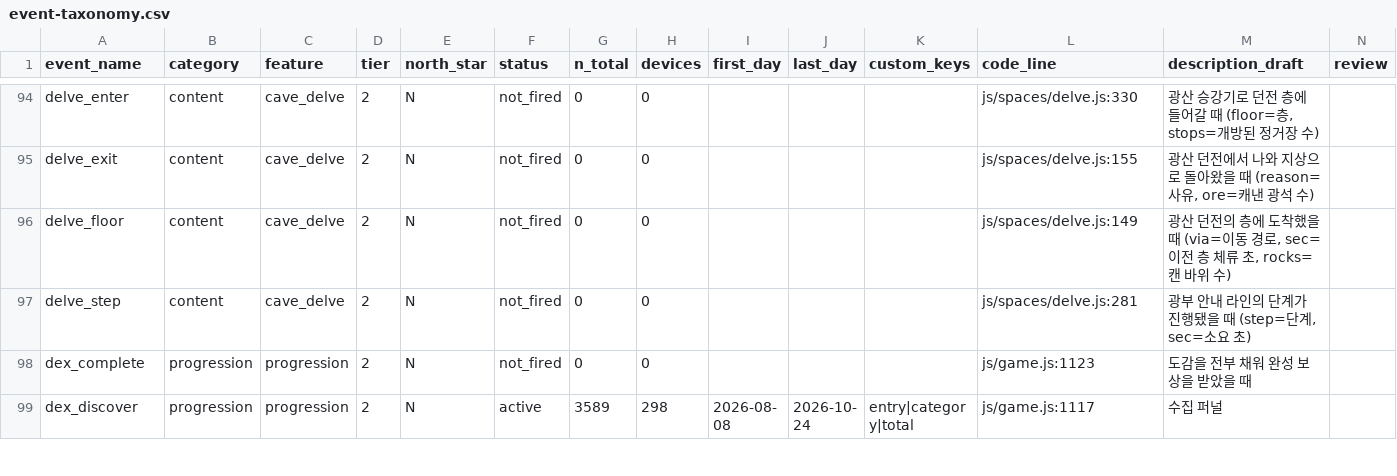
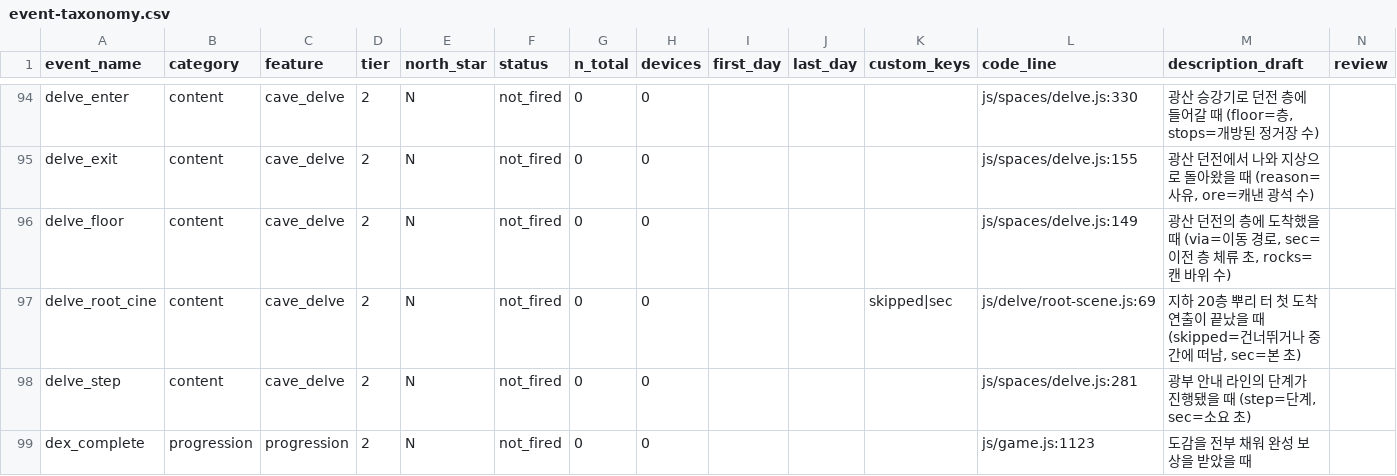
Before and after one commit to UICHEOL-HWANG/calm_forest, a CSV file: docs/analysis/event-taxonomy.csv, drawn as a sheet; only a part is shown, gaps mark what is left out; the shorter side is filled out with more unchanged rows; rows hold the shown columns only; the diff names each change by its address in the sheet, - before the commit and + after, or states it on an @@ line.

```diff
--- a/docs/analysis/event-taxonomy.csv
+++ b/docs/analysis/event-taxonomy.csv
+row 97: delve_root_cine | content | cave_delve | 2 | N | not_fired | 0 | 0 |  |  | skipped|sec | js/delve/root-scene.js:69 | 지하 20층 뿌리 터 첫 도착 연출이 끝났을 때 (skipped=건너뛰거나 중간에 떠남, sec=본 초)
```
Also changed, not shown: 3 other files.
